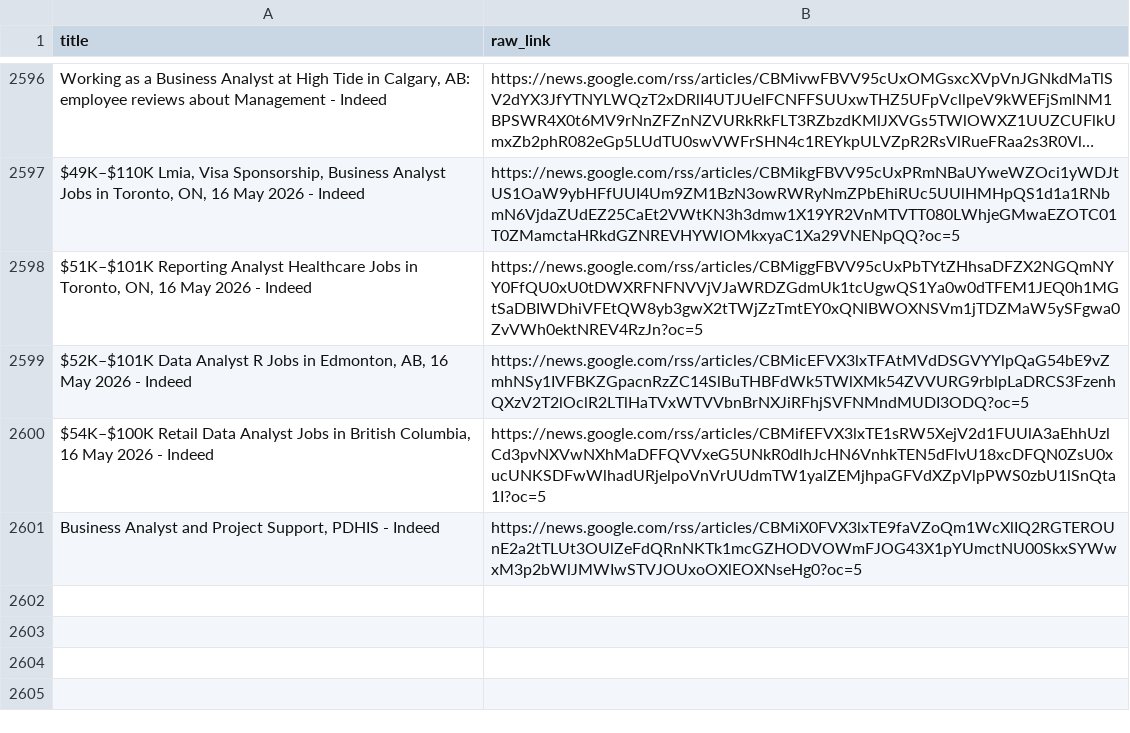
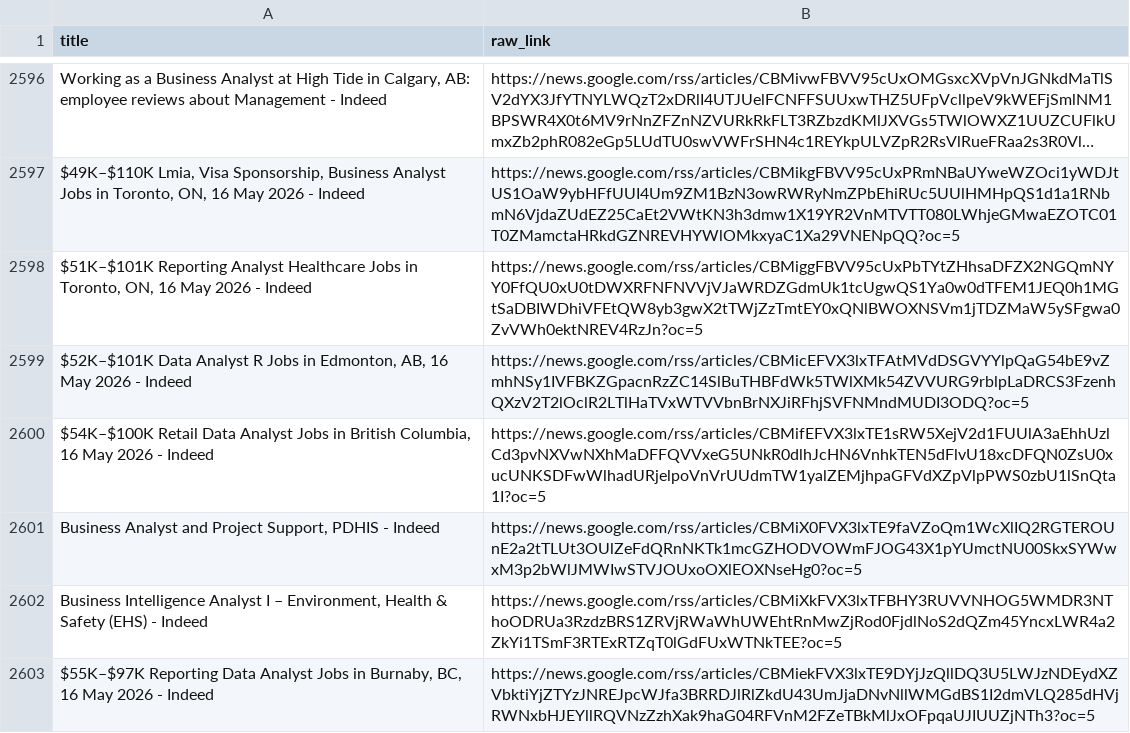
Before and after one commit to tanvirrezac/job_alert_agent.py, a CSV file: sent_jobs.csv, drawn as a sheet; only a part is shown, gaps mark what is left out; long unchanged cells end in …; the diff names each change by its address in the sheet, - before the commit and + after, or states it on an @@ line.

```diff
--- a/sent_jobs.csv
+++ b/sent_jobs.csv
+row 2602: Business Intelligence Analyst I – Environment, Health & Safety (EHS) - Indeed | https://news.google.com/rss/articles/CBMiXkFVX3lxTFBHY3RUVVNHOG5WMDR3NThoODRUa3RzdzBRS1ZRVjRWaWhUWEhtRnMwZjRod0FjdlNoS2dQZm45YncxLWR4a2ZkYi1TSmF3RTExRTZqT0lGdFUxWTNkTEE?oc=5
+row 2603: $55K–$97K Reporting Data Analyst Jobs in Burnaby, BC, 16 May 2026 - Indeed | https://news.google.com/rss/articles/CBMiekFVX3lxTE9DYjJzQllDQ3U5LWJzNDEydXZVbktiYjZTYzJNREJpcWJfa3BRRDJlRlZkdU43UmJjaDNvNllWMGdBS1I2dmVLQ285dHVjRWNxbHJEYllRQVNzZzhXak9haG04RFVnM2FZeTBkMlJxOFpqaUJIUUZjNTh3?oc=5
```
Also changed, not shown: job_database.csv.
